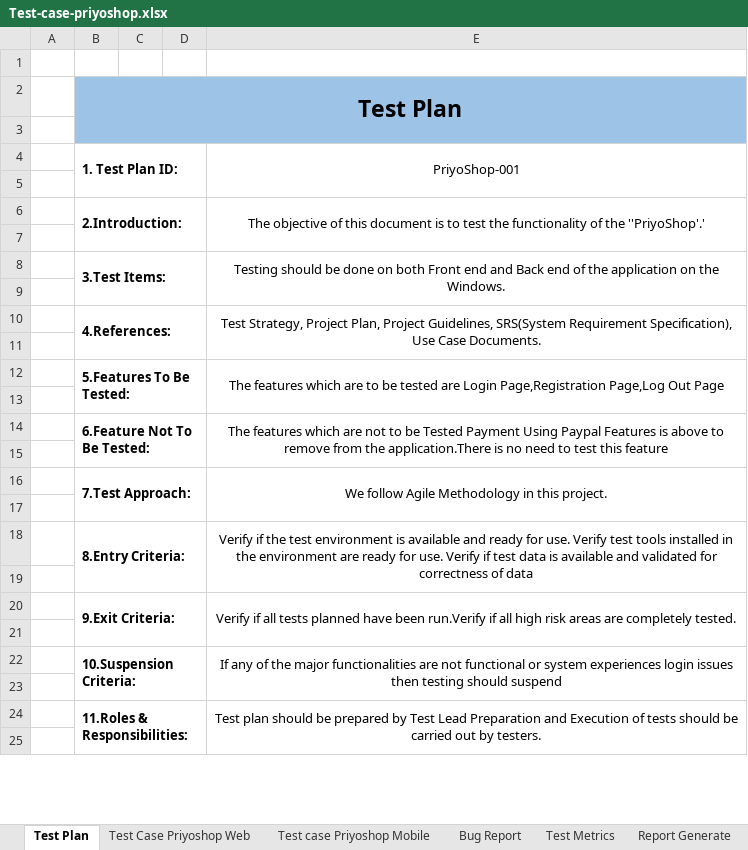
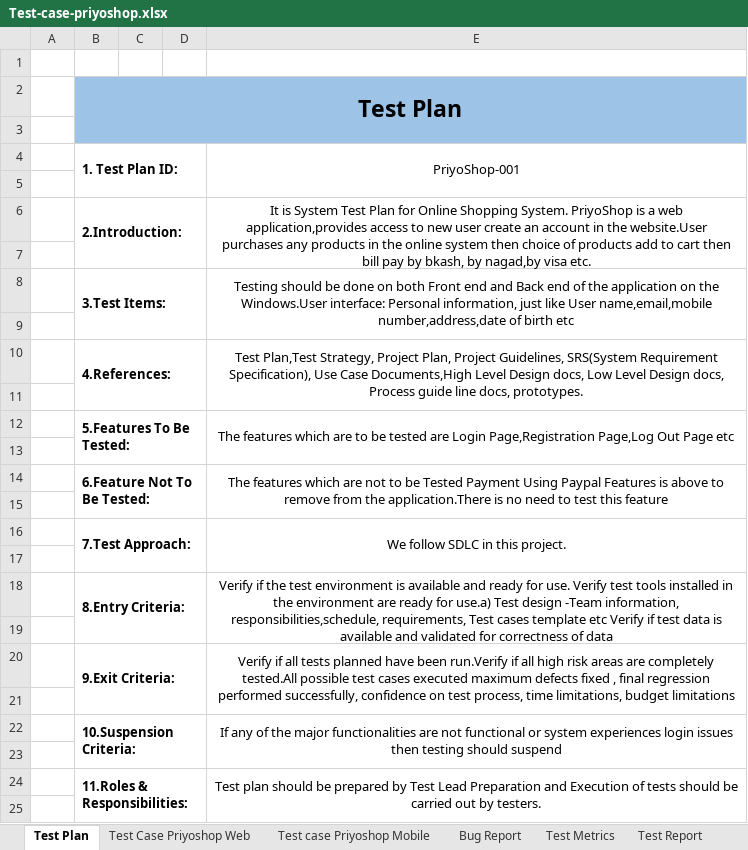
Before and after one commit to ayshashila/manual-testing-prioshop, an Excel workbook: Test-case-priyoshop.xlsx, sheet Test Plan, drawn as a sheet; only a part is shown; values as stored, in another font and other column widths than the file's, no borders; the diff covers the shown part only; the diff names each change by its address in the sheet, - before the commit and + after, or states it on an @@ line.

Commit message:
test file updated

```diff
--- a/Test-case-priyoshop.xlsx (sheet Test Plan)
+++ b/Test-case-priyoshop.xlsx (sheet Test Plan)
-sheet tab: Report Generate
+sheet tab: Test Report
-E6 (PriyoShop-001): The objective of this document is to test the functionality of the ''PriyoShop'.'
+E6 (PriyoShop-001): It is System Test Plan for Online Shopping System. PriyoShop is a web application,provides access to new user create an account in the website.User purchases any products in the online system then choice of products add to cart then bill pay by bkash, by nagad,by visa etc.
-E8 (PriyoShop-001): …on the Windows.
+E8 (PriyoShop-001): …on the Windows.User interface: Personal information, just like User name,email,mobile number,address,date of birth etc
-E10 (PriyoShop-001): Test Strategy, Project Plan, Project Guidelines, SRS(System Requirement Specification), Use Case Documents.
+E10 (PriyoShop-001): Test Plan,Test Strategy, Project Plan, Project Guidelines, SRS(System Requirement Specification), Use Case Documents,High Level Design docs, Low Level Design docs, Process guide line docs, prototypes.
-E12 (PriyoShop-001): …Out Page
+E12 (PriyoShop-001): …Out Page etc
-E16 (PriyoShop-001): We follow Agile Methodology in this project.
+E16 (PriyoShop-001): We follow SDLC in this project.
-E18 (PriyoShop-001): …ready for use. Verify if…
+E18 (PriyoShop-001): …ready for use.a) Test design -Team information, responsibilities,schedule, requirements, Test cases template etc Verify if…
-E20 (PriyoShop-001): …are completely tested.
+E20 (PriyoShop-001): …are completely tested.All possible test cases executed maximum defects fixed , final regression performed successfully, confidence on test process, time limitations, budget limitations
```
Also changed, not shown: 5 edited cells elsewhere in this sheet, sheet Test Case Priyoshop Web, sheet Test Metrics, sheet Test Report.
